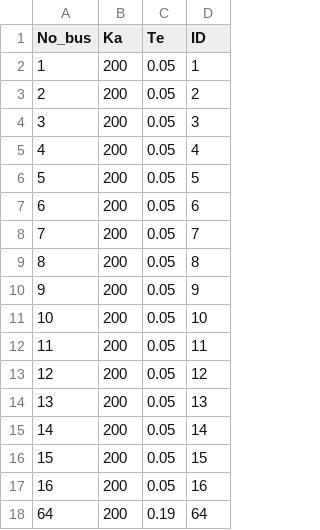
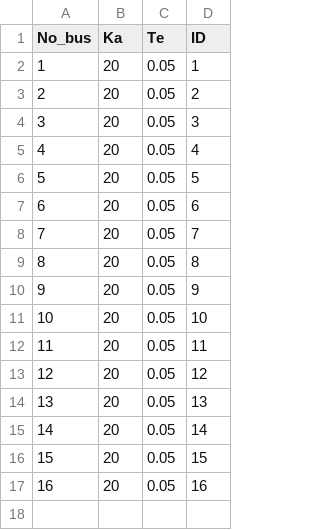
Before and after one commit to SunBoqiang/guilda_sub-transmission, a CSV file: _object/+network/IEEE68bus/avr_sadamoto2019.csv, drawn as a sheet.

```diff
--- a/_object/+network/IEEE68bus/avr_sadamoto2019.csv
+++ b/_object/+network/IEEE68bus/avr_sadamoto2019.csv
@@ -1,18 +1,17 @@
 No_bus,Ka,Te,ID
-1,200,0.05,1
-2,200,0.05,2
-3,200,0.05,3
-4,200,0.05,4
-5,200,0.05,5
-6,200,0.05,6
-7,200,0.05,7
-8,200,0.05,8
-9,200,0.05,9
-10,200,0.05,10
-11,200,0.05,11
-12,200,0.05,12
-13,200,0.05,13
-14,200,0.05,14
-15,200,0.05,15
-16,200,0.05,16
-64,200,0.19,64
+1,20,0.05,1
+2,20,0.05,2
+3,20,0.05,3
+4,20,0.05,4
+5,20,0.05,5
+6,20,0.05,6
+7,20,0.05,7
+8,20,0.05,8
+9,20,0.05,9
+10,20,0.05,10
+11,20,0.05,11
+12,20,0.05,12
+13,20,0.05,13
+14,20,0.05,14
+15,20,0.05,15
+16,20,0.05,16
```
Also changed, not shown: _object/+network/IEEE68bus/bus.csv, _object/+network/IEEE68bus/generator_park.csv, 10 other files.
